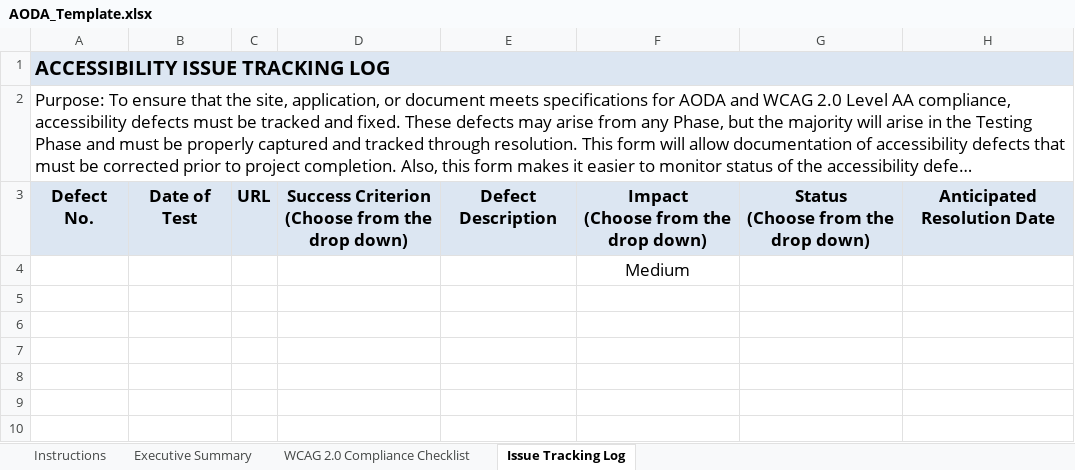
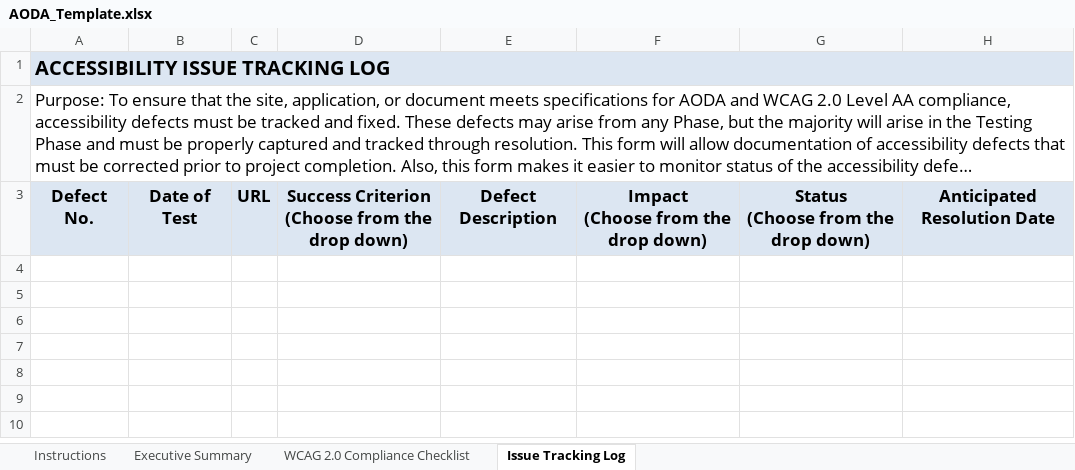
Before and after one commit to zzzrst/AxeAccessibilityDriver, an Excel workbook: AxeAccessibilityDriver/AxeAccessibilityDriver/AODA_Template.xlsx, sheet Issue Tracking Log, drawn as a sheet; only a part is shown; long unchanged cells end in …; values as stored, in another font and other column widths than the file's, no borders; conditional formats not drawn; the diff names each change by its address in the sheet, - before the commit and + after, or states it on an @@ line.

```diff
--- a/AxeAccessibilityDriver/AxeAccessibilityDriver/AODA_Template.xlsx (sheet Issue Tracking Log)
+++ b/AxeAccessibilityDriver/AxeAccessibilityDriver/AODA_Template.xlsx (sheet Issue Tracking Log)
-F4: Medium
+F4: (empty)
```
Also changed, not shown: 2 other files.
